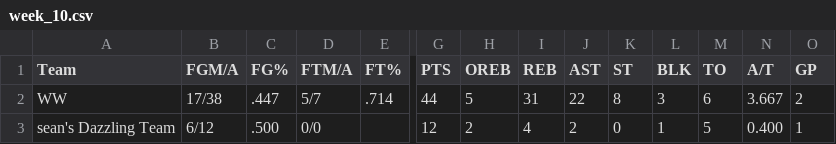
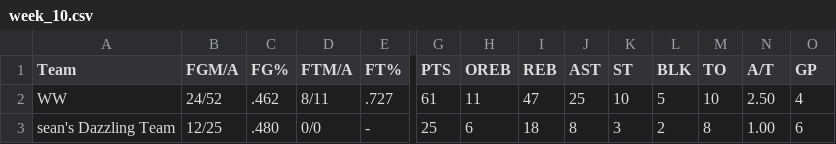
Before and after one commit to williamww19/fantasy, a CSV file: data/league_13648/weekly_stats/week_10.csv, drawn as a sheet; only a part is shown, gaps mark what is left out; the diff covers the shown part only; the diff names each change by its address in the sheet, - before the commit and + after, or states it on an @@ line.

```diff
--- a/data/league_13648/weekly_stats/week_10.csv
+++ b/data/league_13648/weekly_stats/week_10.csv
-B2 (FGM/A): 17/38
+B2 (FGM/A): 24/52
-C2 (FG%): .447
+C2 (FG%): .462
-D2 (FTM/A): 5/7
+D2 (FTM/A): 8/11
-E2 (FT%): .714
+E2 (FT%): .727
-G2 (PTS): 44
+G2 (PTS): 61
-H2 (OREB): 5
+H2 (OREB): 11
-I2 (REB): 31
+I2 (REB): 47
-J2 (AST): 22
+J2 (AST): 25
-K2 (ST): 8
+K2 (ST): 10
-L2 (BLK): 3
+L2 (BLK): 5
-M2 (TO): 6
+M2 (TO): 10
-N2 (A/T): 3.667
+N2 (A/T): 2.50
-O2 (GP): 2
+O2 (GP): 4
-B3 (FGM/A): 6/12
+B3 (FGM/A): 12/25
-C3 (FG%): .500
+C3 (FG%): .480
-E3 (FT%): (empty)
+E3 (FT%): -
-G3 (PTS): 12
+G3 (PTS): 25
-H3 (OREB): 2
+H3 (OREB): 6
-I3 (REB): 4
+I3 (REB): 18
-J3 (AST): 2
+J3 (AST): 8
-K3 (ST): 0
+K3 (ST): 3
-L3 (BLK): 1
+L3 (BLK): 2
-M3 (TO): 5
+M3 (TO): 8
-N3 (A/T): 0.400
+N3 (A/T): 1.00
-O3 (GP): 1
+O3 (GP): 6
```
Also changed, not shown: 149 edited cells elsewhere in this file, data/league_13648/weekly_summary/week_10.csv, data/league_33203/weekly_stats/week_10.csv, 4 other files.
